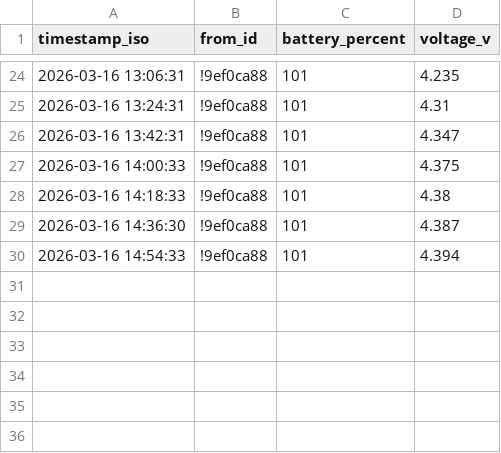
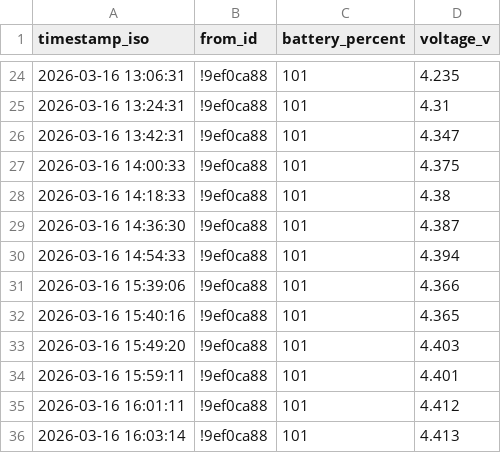
Before and after one commit to njaalsb/Bachelor_Meshtastic, a CSV file: Raspberry-Pi/battery_log.csv, drawn as a sheet; only a part is shown, gaps mark what is left out; the diff names each change by its address in the sheet, - before the commit and + after, or states it on an @@ line.

```diff
--- a/Raspberry-Pi/battery_log.csv
+++ b/Raspberry-Pi/battery_log.csv
+row 31: 2026-03-16 15:39:06 | !9ef0ca88 | 101 | 4.366
+row 32: 2026-03-16 15:40:16 | !9ef0ca88 | 101 | 4.365
+row 33: 2026-03-16 15:49:20 | !9ef0ca88 | 101 | 4.403
+row 34: 2026-03-16 15:59:11 | !9ef0ca88 | 101 | 4.401
+row 35: 2026-03-16 16:01:11 | !9ef0ca88 | 101 | 4.412
+row 36: 2026-03-16 16:03:14 | !9ef0ca88 | 101 | 4.413
```
Also changed, not shown: 4 other files.
